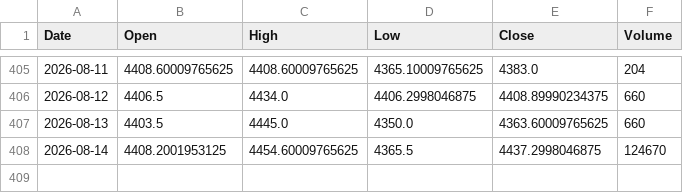
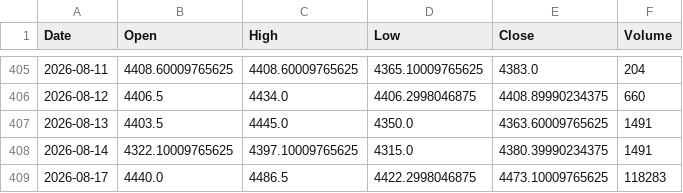
Before and after one commit to geraldinbatubara-cyber/Prediksi-XAU-USD, a CSV file: data/cache/gold_ohlc.csv, drawn as a sheet; only a part is shown, gaps mark what is left out.

```diff
--- a/data/cache/gold_ohlc.csv
+++ b/data/cache/gold_ohlc.csv
@@ -406,3 +406,4 @@ Date,Open,High,Low,Close,Volume
 2026-08-12,4406.5,4434.0,4406.2998046875,4408.89990234375,660
-2026-08-13,4403.5,4445.0,4350.0,4363.60009765625,660
-2026-08-14,4408.2001953125,4454.60009765625,4365.5,4437.2998046875,124670
+2026-08-13,4403.5,4445.0,4350.0,4363.60009765625,1491
+2026-08-14,4322.10009765625,4397.10009765625,4315.0,4380.39990234375,1491
+2026-08-17,4440.0,4486.5,4422.2998046875,4473.10009765625,118283
```
Also changed, not shown: data/cache/market_data.csv, 1 other file.
